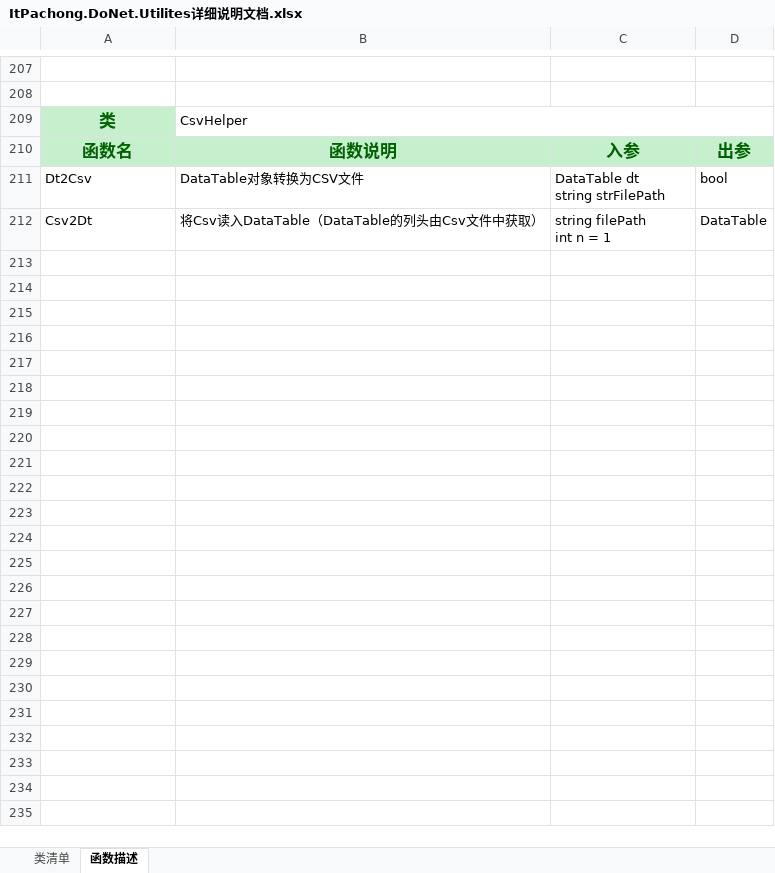
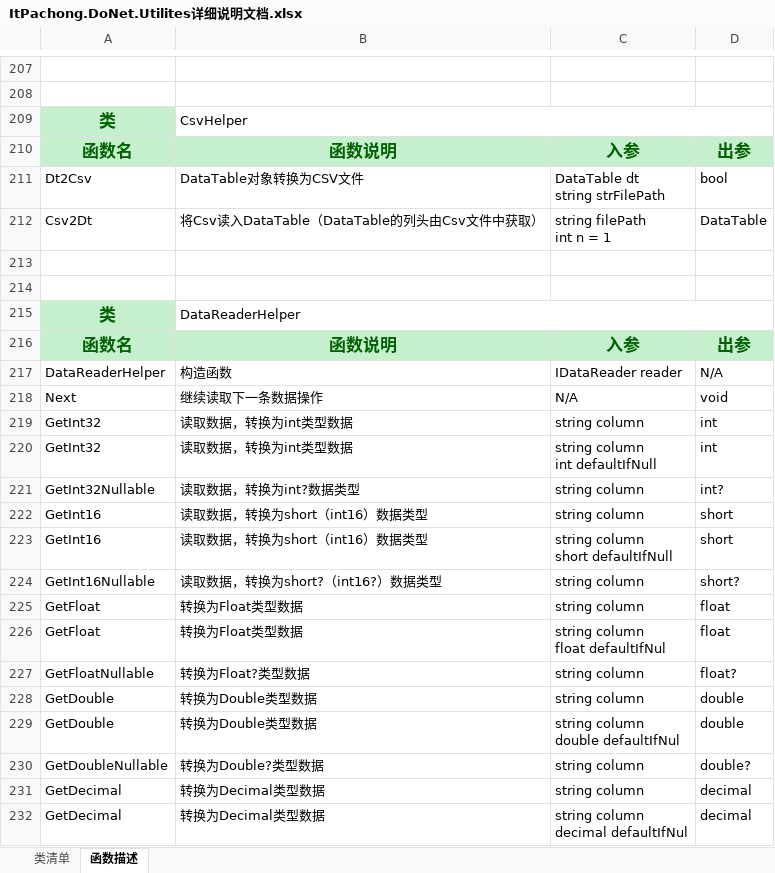
Before and after one commit to aitipachong/AspRapidSolution, an Excel workbook: ItPachong.DoNet.Utilities/ItPachong.DoNet.Utilites详细说明文档.xlsx, sheet 函数描述, drawn as a sheet; only a part is shown, gaps mark what is left out; values as stored, in another font and other column widths than the file's, no borders; ↵ is a line break in a cell; the diff covers the shown part only; the diff names each change by its address in the sheet, - before the commit and + after, or states it on an @@ line.

Commit message:
DataTable对象操作类

```diff
--- a/ItPachong.DoNet.Utilities/ItPachong.DoNet.Utilites详细说明文档.xlsx (sheet 函数描述)
+++ b/ItPachong.DoNet.Utilities/ItPachong.DoNet.Utilites详细说明文档.xlsx (sheet 函数描述)
+row 213: (empty)
+row 214: (empty)
+row 215: 类 | DataReaderHelper
+row 216: 函数名 | 函数说明 | 入参 | 出参
+row 217: DataReaderHelper | 构造函数 | IDataReader reader | N/A
+row 218: Next | 继续读取下一条数据操作 | N/A | void
+row 219: GetInt32 | 读取数据，转换为int类型数据 | string column | int
+row 220: GetInt32 | 读取数据，转换为int类型数据 | string column ↵ int defaultIfNull | int
+row 221: GetInt32Nullable | 读取数据，转换为int?数据类型 | string column | int?
+row 222: GetInt16 | 读取数据，转换为short（int16）数据类型 | string column | short
+row 223: GetInt16 | 读取数据，转换为short（int16）数据类型 | string column ↵ short defaultIfNull | short
+row 224: GetInt16Nullable | 读取数据，转换为short?（int16?）数据类型 | string column | short?
+row 225: GetFloat | 转换为Float类型数据 | string column | float
+row 226: GetFloat | 转换为Float类型数据 | string column ↵ float defaultIfNul | float
+row 227: GetFloatNullable | 转换为Float?类型数据 | string column | float?
+row 228: GetDouble | 转换为Double类型数据 | string column | double
+row 229: GetDouble | 转换为Double类型数据 | string column ↵ double defaultIfNul | double
+row 230: GetDoubleNullable | 转换为Double?类型数据 | string column | double?
+row 231: GetDecimal | 转换为Decimal类型数据 | string column | decimal
+row 232: GetDecimal | 转换为Decimal类型数据 | string column ↵ decimal defaultIfNul | decimal
```
Also changed, not shown: 44 added rows elsewhere in this sheet, sheet 类清单, 2 other files.
